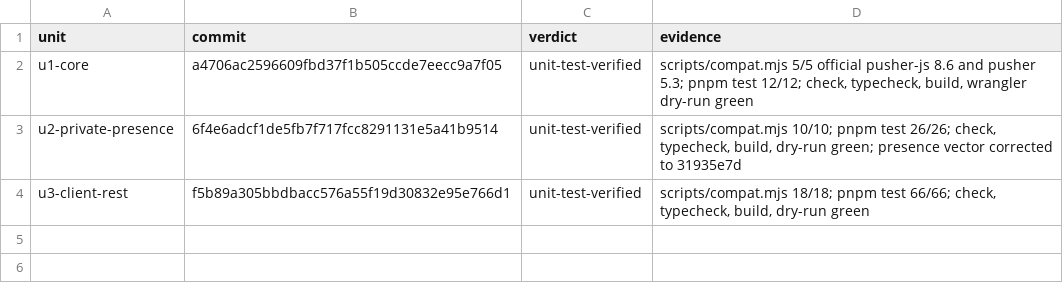
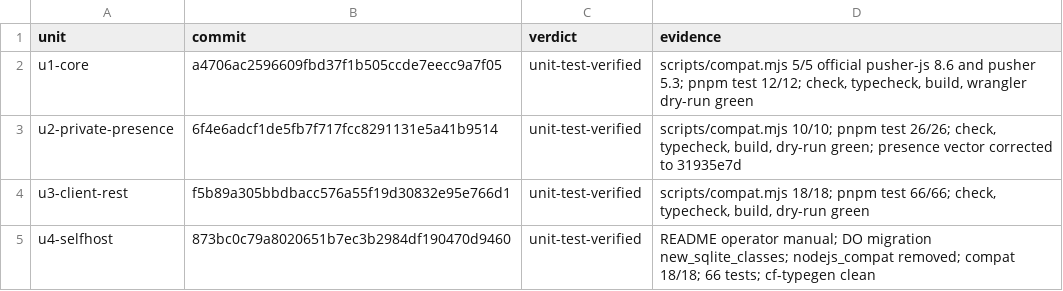
Before and after one commit to falentio/depush, a TSV file: orchestrate/pusher/ledger.tsv, drawn as a sheet.

```diff
--- a/orchestrate/pusher/ledger.tsv
+++ b/orchestrate/pusher/ledger.tsv
@@ -4 +4,2 @@ u2-private-presence	6f4e6adcf1de5fb7f717fcc8291131e5a41b9514	unit-test-verified
 u3-client-rest	f5b89a305bbdbacc576a55f19d30832e95e766d1	unit-test-verified	scripts/compat.mjs 18/18; pnpm test 66/66; check, typecheck, build, dry-run green
+u4-selfhost	873bc0c79a8020651b7ec3b2984df190470d9460	unit-test-verified	README operator manual; DO migration new_sqlite_classes; nodejs_compat removed; compat 18/18; 66 tests; cf-typegen clean
```
Also changed, not shown: orchestrate/pusher/decisions.tsv, orchestrate/pusher/units.tsv, 1 other file.
